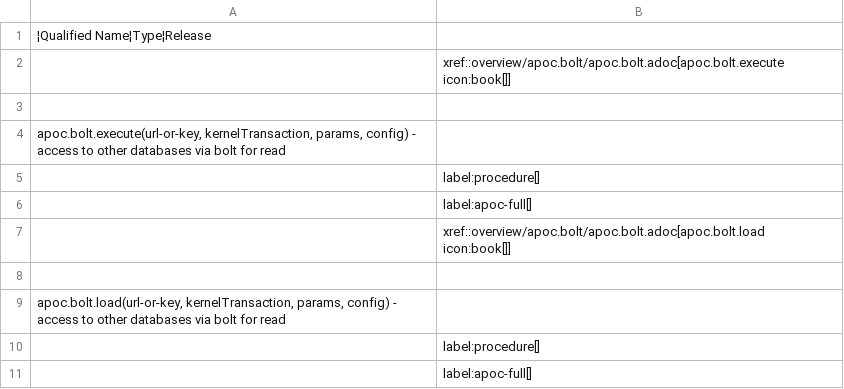
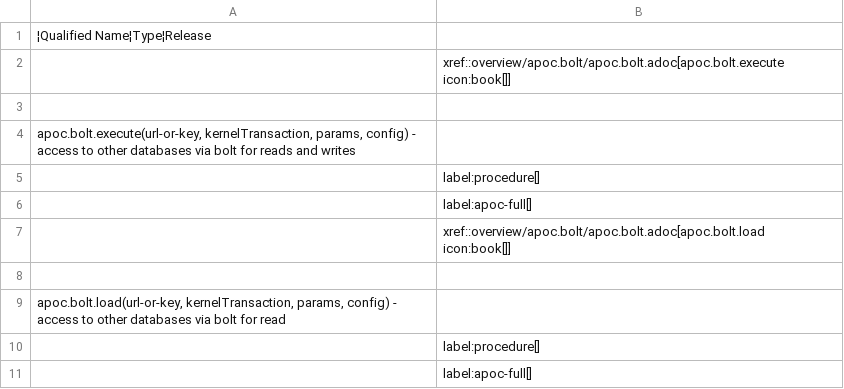
Before and after one commit to vga91/neo4j-apoc-procedures, a CSV file: docs/asciidoc/modules/ROOT/examples/generated-documentation/apoc.bolt.csv, drawn as a sheet.

Commit message:
Fixes #2064: apoc.bolt.execute not documented correctly

```diff
--- a/docs/asciidoc/modules/ROOT/examples/generated-documentation/apoc.bolt.csv
+++ b/docs/asciidoc/modules/ROOT/examples/generated-documentation/apoc.bolt.csv
@@ -3,3 +3,3 @@
 
-apoc.bolt.execute(url-or-key, kernelTransaction, params, config) - access to other databases via bolt for read
+apoc.bolt.execute(url-or-key, kernelTransaction, params, config) - access to other databases via bolt for reads and writes
 |label:procedure[]
```
Also changed, not shown: docs/asciidoc/modules/ROOT/examples/generated-documentation/documentation.csv, 1 other file.
